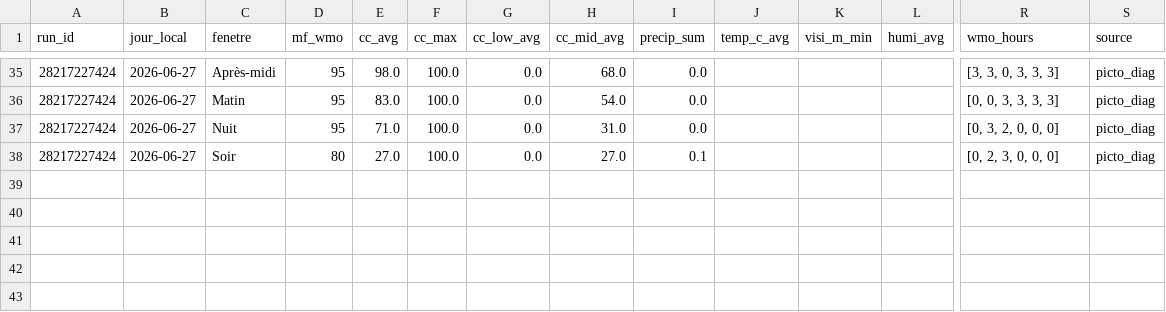
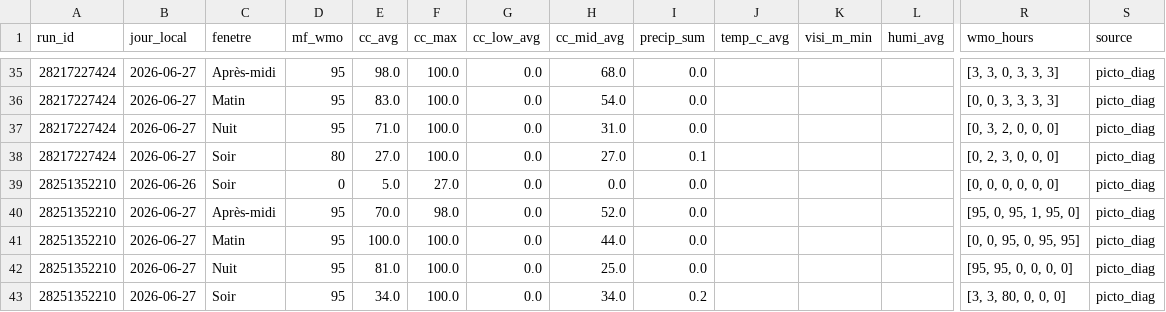
Before and after one commit to atantet/meteo, a CSV file: data/calibration/dataset.csv, drawn as a sheet; only a part is shown, gaps mark what is left out; rows hold the shown columns only; the diff names each change by its address in the sheet, - before the commit and + after, or states it on an @@ line.

Commit message:
chore(calibration): pipeline auto 2026-06-26T17:10Z

```diff
--- a/data/calibration/dataset.csv
+++ b/data/calibration/dataset.csv
+row 39: 28251352210 | 2026-06-26 | Soir | 0 | 5.0 | 27.0 | 0.0 | 0.0 | 0.0 |  |  |  | [0, 0, 0, 0, 0, 0] | picto_diag
+row 40: 28251352210 | 2026-06-27 | Après-midi | 95 | 70.0 | 98.0 | 0.0 | 52.0 | 0.0 |  |  |  | [95, 0, 95, 1, 95, 0] | picto_diag
+row 41: 28251352210 | 2026-06-27 | Matin | 95 | 100.0 | 100.0 | 0.0 | 44.0 | 0.0 |  |  |  | [0, 0, 95, 0, 95, 95] | picto_diag
+row 42: 28251352210 | 2026-06-27 | Nuit | 95 | 81.0 | 100.0 | 0.0 | 25.0 | 0.0 |  |  |  | [95, 95, 0, 0, 0, 0] | picto_diag
+row 43: 28251352210 | 2026-06-27 | Soir | 95 | 34.0 | 100.0 | 0.0 | 34.0 | 0.2 |  |  |  | [3, 3, 80, 0, 0, 0] | picto_diag
```
Also changed, not shown: data/calibration/labels.csv.
